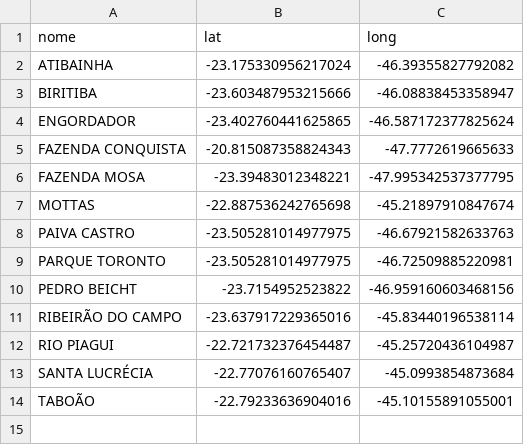
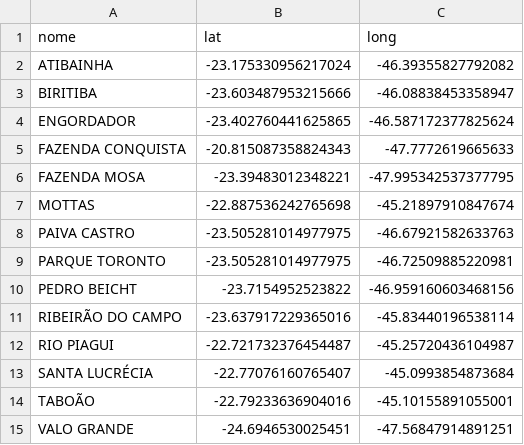
Before and after one commit to contatoleonardocdias-ctrl/monitoramento_barragens, a CSV file: barragens.csv, drawn as a sheet; the diff names each change by its address in the sheet, - before the commit and + after, or states it on an @@ line.

Commit message:
Update barragens.csv

```diff
--- a/barragens.csv
+++ b/barragens.csv
+row 15: VALO GRANDE | -24.6946530025451 | -47.56847914891251
```
